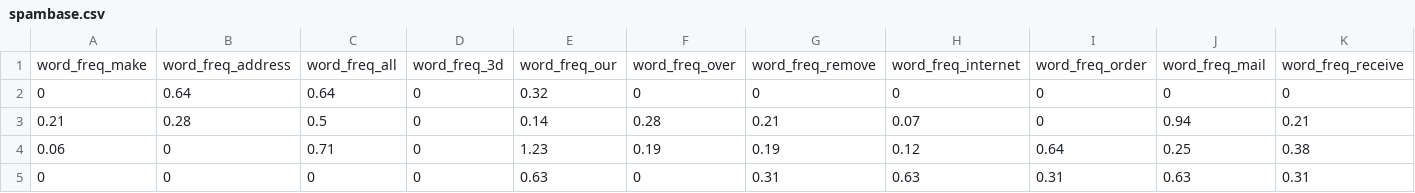
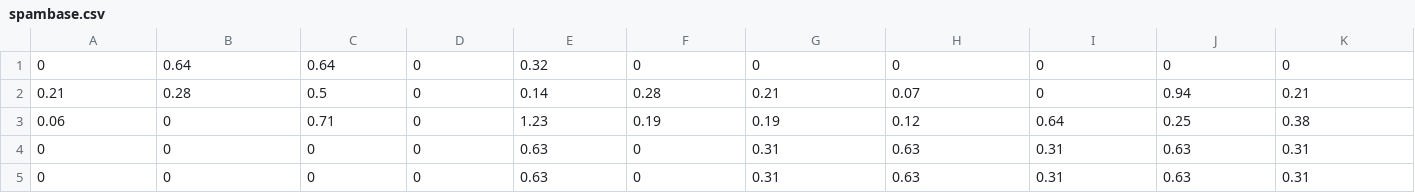
Before and after one commit to Maneth22/ML-CW, a CSV file: spambase(1)/spambase.csv, drawn as a sheet; only a part is shown; the shorter side is filled out with more unchanged rows; rows hold the shown columns only; the diff names each change by its address in the sheet, - before the commit and + after, or states it on an @@ line.

```diff
--- a/spambase(1)/spambase.csv
+++ b/spambase(1)/spambase.csv
-row 1: word_freq_make | word_freq_address | word_freq_all | word_freq_3d | word_freq_our | word_freq_over | word_freq_remove | word_freq_internet | word_freq_order | word_freq_mail | word_freq_receive
```
Also changed, not shown: 2 other files.
